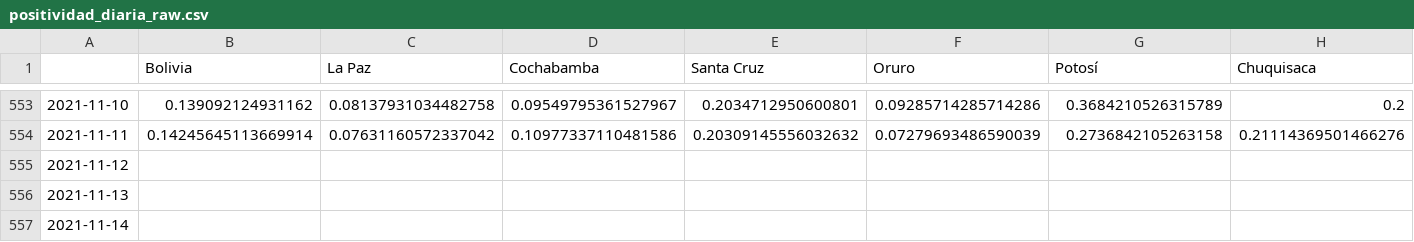
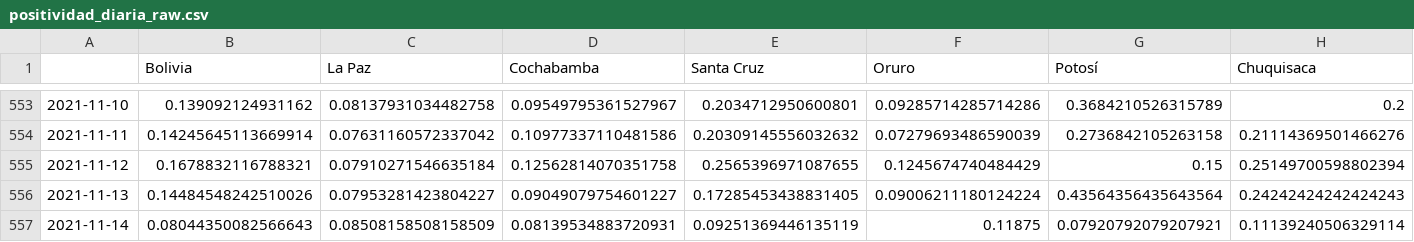
Before and after one commit to dquintani/covid, a CSV file: positividad_diaria_raw.csv, drawn as a sheet; only a part is shown, gaps mark what is left out; the diff covers the shown part only; the diff names each change by its address in the sheet, - before the commit and + after, or states it on an @@ line.

```diff
--- a/positividad_diaria_raw.csv
+++ b/positividad_diaria_raw.csv
-B555 (Bolivia): (empty)
+B555 (Bolivia): 0.1678832116788321
-C555 (La Paz): (empty)
+C555 (La Paz): 0.07910271546635184
-D555 (Cochabamba): (empty)
+D555 (Cochabamba): 0.12562814070351758
-E555 (Santa Cruz): (empty)
+E555 (Santa Cruz): 0.2565396971087655
-F555 (Oruro): (empty)
+F555 (Oruro): 0.1245674740484429
-G555 (Potosí): (empty)
+G555 (Potosí): 0.15
-H555 (Chuquisaca): (empty)
+H555 (Chuquisaca): 0.25149700598802394
-B556 (Bolivia): (empty)
+B556 (Bolivia): 0.14484548242510026
-C556 (La Paz): (empty)
+C556 (La Paz): 0.07953281423804227
-D556 (Cochabamba): (empty)
+D556 (Cochabamba): 0.09049079754601227
-E556 (Santa Cruz): (empty)
+E556 (Santa Cruz): 0.17285453438831405
-F556 (Oruro): (empty)
+F556 (Oruro): 0.09006211180124224
-G556 (Potosí): (empty)
+G556 (Potosí): 0.43564356435643564
-H556 (Chuquisaca): (empty)
+H556 (Chuquisaca): 0.24242424242424243
-B557 (Bolivia): (empty)
+B557 (Bolivia): 0.08044350082566643
-C557 (La Paz): (empty)
+C557 (La Paz): 0.08508158508158509
-D557 (Cochabamba): (empty)
+D557 (Cochabamba): 0.08139534883720931
-E557 (Santa Cruz): (empty)
+E557 (Santa Cruz): 0.09251369446135119
-F557 (Oruro): (empty)
+F557 (Oruro): 0.11875
-G557 (Potosí): (empty)
+G557 (Potosí): 0.07920792079207921
-H557 (Chuquisaca): (empty)
+H557 (Chuquisaca): 0.11139240506329114
```
Also changed, not shown: 9 edited cells elsewhere in this file, descartados_acumulados.csv, positividad_diaria_ajuste.csv, 8 other files.
